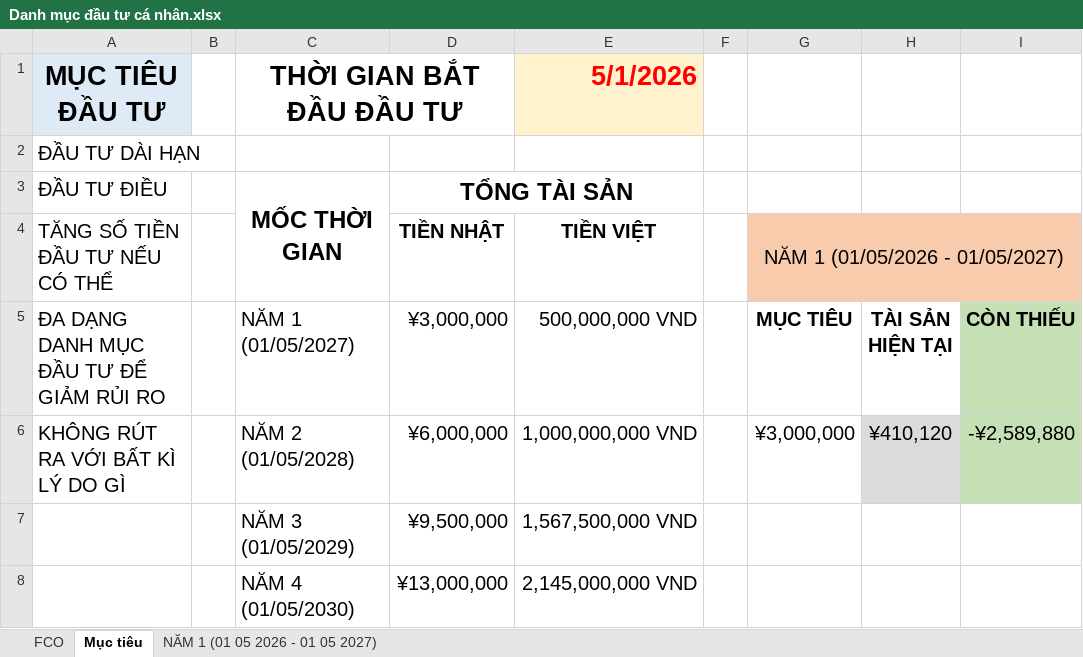
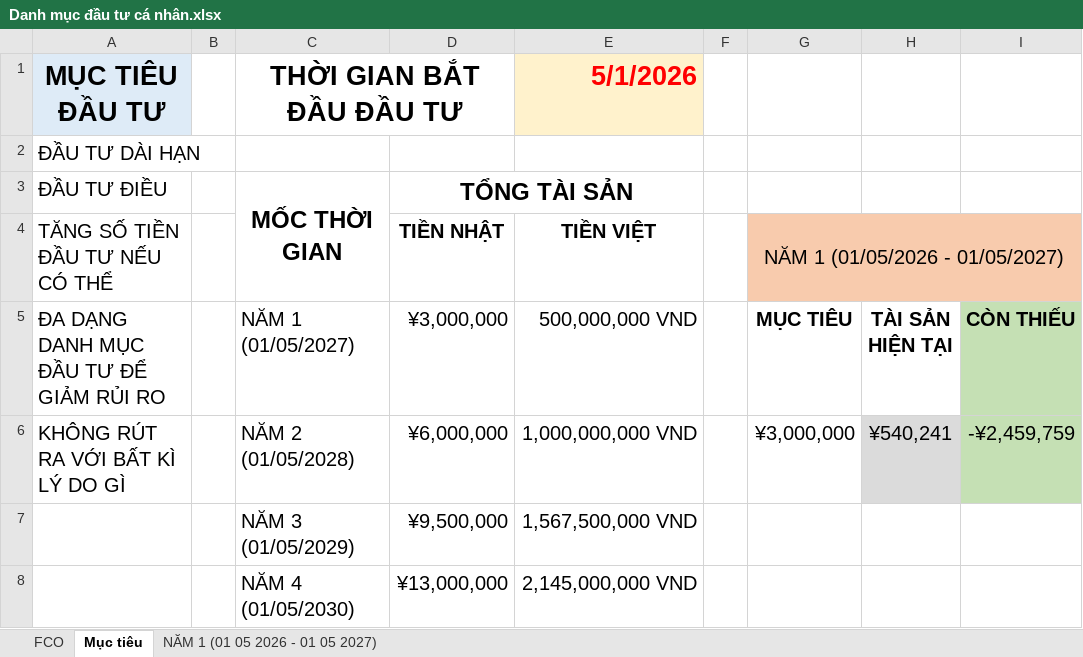
Before and after one commit to dnghia1908/backup-PC, an Excel workbook: File tài chính cá nhân/Danh mục đầu tư cá nhân.xlsx, sheet Mục tiêu, drawn as a sheet; values as stored, in another font and other column widths than the file's, no borders; charts and pictures not drawn; the diff names each change by its address in the sheet, - before the commit and + after, or states it on an @@ line.

```diff
--- a/File tài chính cá nhân/Danh mục đầu tư cá nhân.xlsx (sheet Mục tiêu)
+++ b/File tài chính cá nhân/Danh mục đầu tư cá nhân.xlsx (sheet Mục tiêu)
-H6 (TÀI SẢN HIỆN TẠI): ¥410,120
+H6 (TÀI SẢN HIỆN TẠI): ¥540,241
-I6 (CÒN THIẾU): -¥2,589,880
+I6 (CÒN THIẾU): -¥2,459,759
```
Also changed, not shown: sheet NĂM 1 (01 05 2026 - 01 05 2027), charts or pictures, File tài chính cá nhân/Bảng cân đối thu - chi cá nhân.xlsx, Tạp hóa/Quản lý/Thu_chi.xlsx.
